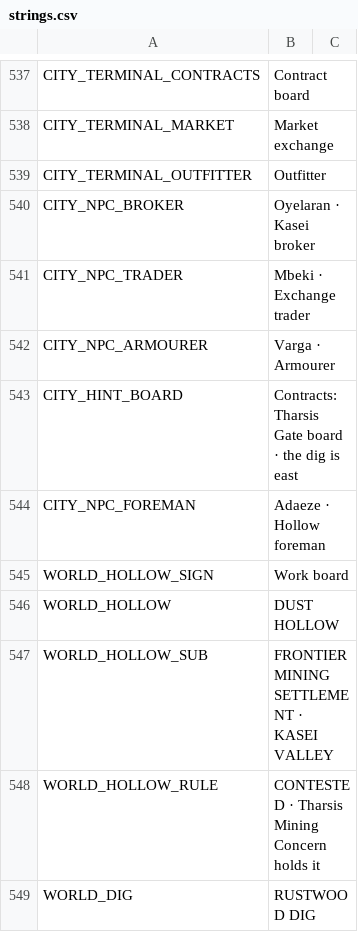
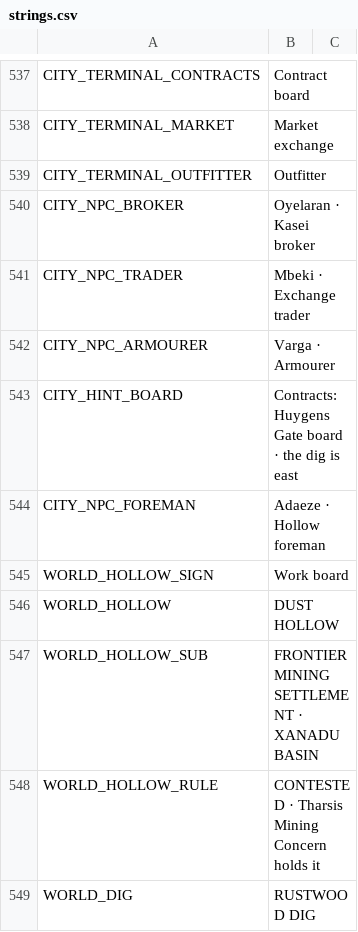
Before and after one commit to Megamind33-tech/CRYSTAL-AR, a CSV file: locale/strings.csv, drawn as a sheet; only a part is shown, gaps mark what is left out; the diff covers the shown part only.

```diff
--- a/locale/strings.csv
+++ b/locale/strings.csv
@@ -542,3 +542,3 @@ CITY_NPC_TRADER,Mbeki · Exchange trader
 CITY_NPC_ARMOURER,Varga · Armourer
-CITY_HINT_BOARD,Contracts: Tharsis Gate board · the dig is east
+CITY_HINT_BOARD,Contracts: Huygens Gate board · the dig is east
 CITY_NPC_FOREMAN,Adaeze · Hollow foreman
@@ -546,3 +546,3 @@ WORLD_HOLLOW_SIGN,Work board
 WORLD_HOLLOW,DUST HOLLOW
-WORLD_HOLLOW_SUB,FRONTIER MINING SETTLEMENT · KASEI VALLEY
+WORLD_HOLLOW_SUB,FRONTIER MINING SETTLEMENT · XANADU BASIN
 WORLD_HOLLOW_RULE,CONTESTED · Tharsis Mining Concern holds it
```
Also changed, not shown: 15 edited cells elsewhere in this file, 33 other files.
